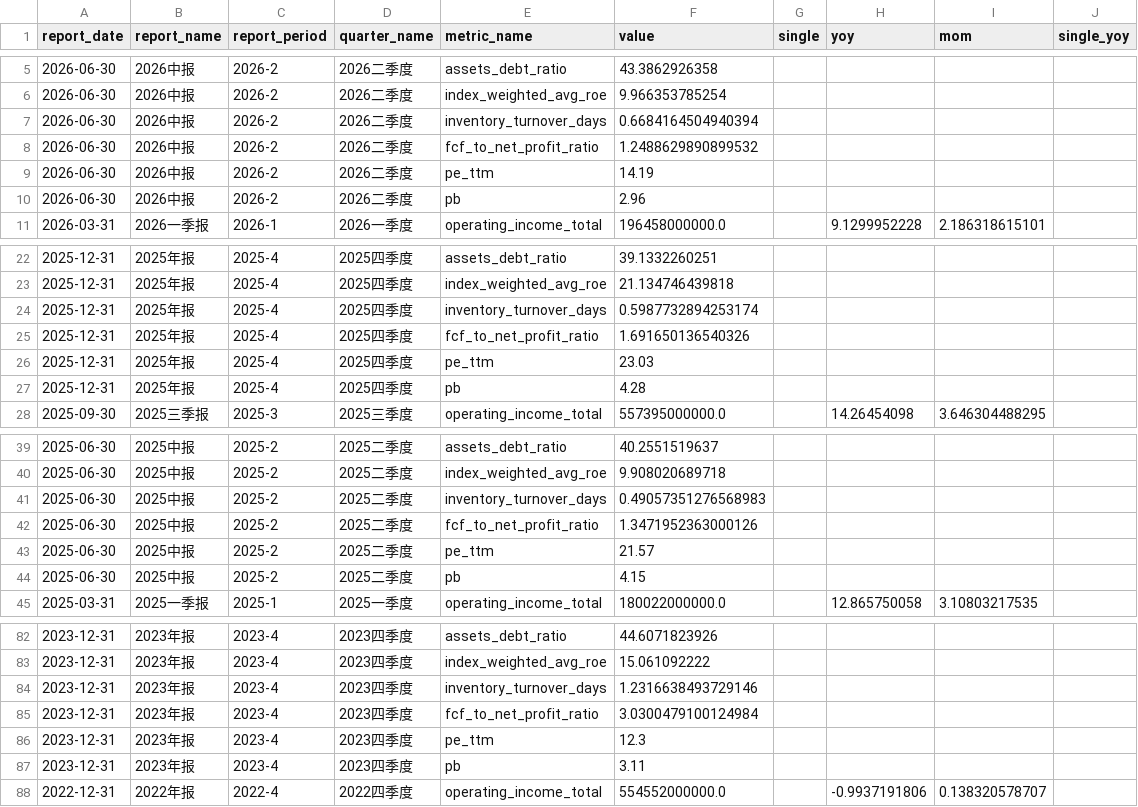
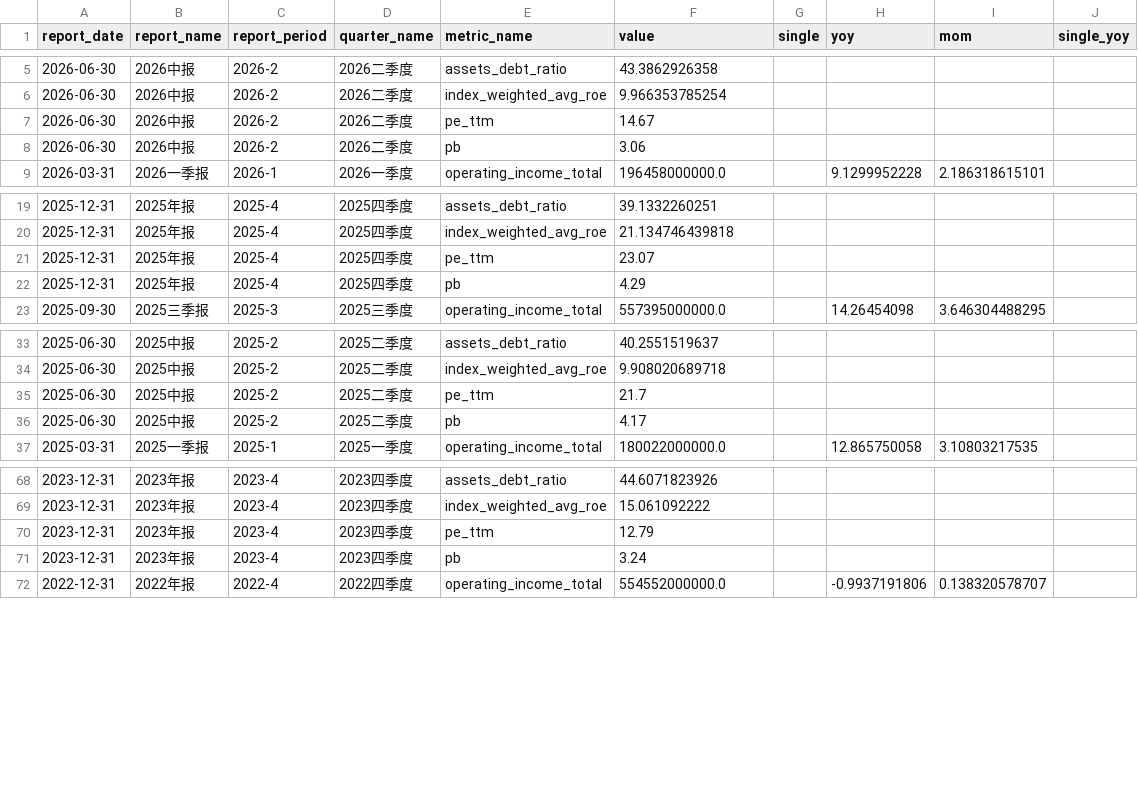
Before and after one commit to lin88lin8850/Stocker-Monitor, a CSV file: data/腾讯控股.csv, drawn as a sheet; only a part is shown, gaps mark what is left out; the diff covers the shown part only.

```diff
--- a/data/腾讯控股.csv
+++ b/data/腾讯控股.csv
@@ -6,6 +6,4 @@ report_date,report_name,report_period,quarter_name,metric_name,value,single,yoy,
 2026-06-30,2026中报,2026-2,2026二季度,index_weighted_avg_roe,9.966353785254,,,,
-2026-06-30,2026中报,2026-2,2026二季度,inventory_turnover_days,0.6684164504940394,,,,
-2026-06-30,2026中报,2026-2,2026二季度,fcf_to_net_profit_ratio,1.2488629890899532,,,,
-2026-06-30,2026中报,2026-2,2026二季度,pe_ttm,14.19,,,,
-2026-06-30,2026中报,2026-2,2026二季度,pb,2.96,,,,
+2026-06-30,2026中报,2026-2,2026二季度,pe_ttm,14.67,,,,
+2026-06-30,2026中报,2026-2,2026二季度,pb,3.06,,,,
 2026-03-31,2026一季报,2026-1,2026一季度,operating_income_total,196458000000.0,,9.1299952228,2.186318615101,
@@ -23,6 +20,4 @@ report_date,report_name,report_period,quarter_name,metric_name,value,single,yoy,
 2025-12-31,2025年报,2025-4,2025四季度,index_weighted_avg_roe,21.134746439818,,,,
-2025-12-31,2025年报,2025-4,2025四季度,inventory_turnover_days,0.5987732894253174,,,,
-2025-12-31,2025年报,2025-4,2025四季度,fcf_to_net_profit_ratio,1.691650136540326,,,,
-2025-12-31,2025年报,2025-4,2025四季度,pe_ttm,23.03,,,,
-2025-12-31,2025年报,2025-4,2025四季度,pb,4.28,,,,
+2025-12-31,2025年报,2025-4,2025四季度,pe_ttm,23.07,,,,
+2025-12-31,2025年报,2025-4,2025四季度,pb,4.29,,,,
 2025-09-30,2025三季报,2025-3,2025三季度,operating_income_total,557395000000.0,,14.26454098,3.646304488295,
@@ -40,6 +34,4 @@ report_date,report_name,report_period,quarter_name,metric_name,value,single,yoy,
 2025-06-30,2025中报,2025-2,2025二季度,index_weighted_avg_roe,9.908020689718,,,,
-2025-06-30,2025中报,2025-2,2025二季度,inventory_turnover_days,0.49057351276568983,,,,
-2025-06-30,2025中报,2025-2,2025二季度,fcf_to_net_profit_ratio,1.3471952363000126,,,,
-2025-06-30,2025中报,2025-2,2025二季度,pe_ttm,21.57,,,,
-2025-06-30,2025中报,2025-2,2025二季度,pb,4.15,,,,
+2025-06-30,2025中报,2025-2,2025二季度,pe_ttm,21.7,,,,
+2025-06-30,2025中报,2025-2,2025二季度,pb,4.17,,,,
 2025-03-31,2025一季报,2025-1,2025一季度,operating_income_total,180022000000.0,,12.865750058,3.10803217535,
@@ -83,6 +69,4 @@ report_date,report_name,report_period,quarter_name,metric_name,value,single,yoy,
 2023-12-31,2023年报,2023-4,2023四季度,index_weighted_avg_roe,15.061092222,,,,
-2023-12-31,2023年报,2023-4,2023四季度,inventory_turnover_days,1.2316638493729146,,,,
-2023-12-31,2023年报,2023-4,2023四季度,fcf_to_net_profit_ratio,3.0300479100124984,,,,
-2023-12-31,2023年报,2023-4,2023四季度,pe_ttm,12.3,,,,
-2023-12-31,2023年报,2023-4,2023四季度,pb,3.11,,,,
+2023-12-31,2023年报,2023-4,2023四季度,pe_ttm,12.79,,,,
+2023-12-31,2023年报,2023-4,2023四季度,pb,3.24,,,,
 2022-12-31,2022年报,2022-4,2022四季度,operating_income_total,554552000000.0,,-0.9937191806,0.138320578707,
```
Also changed, not shown: 20 removed rows and 18 edited cells elsewhere in this file, data/小米集团.csv, data/泡泡玛特.csv.
